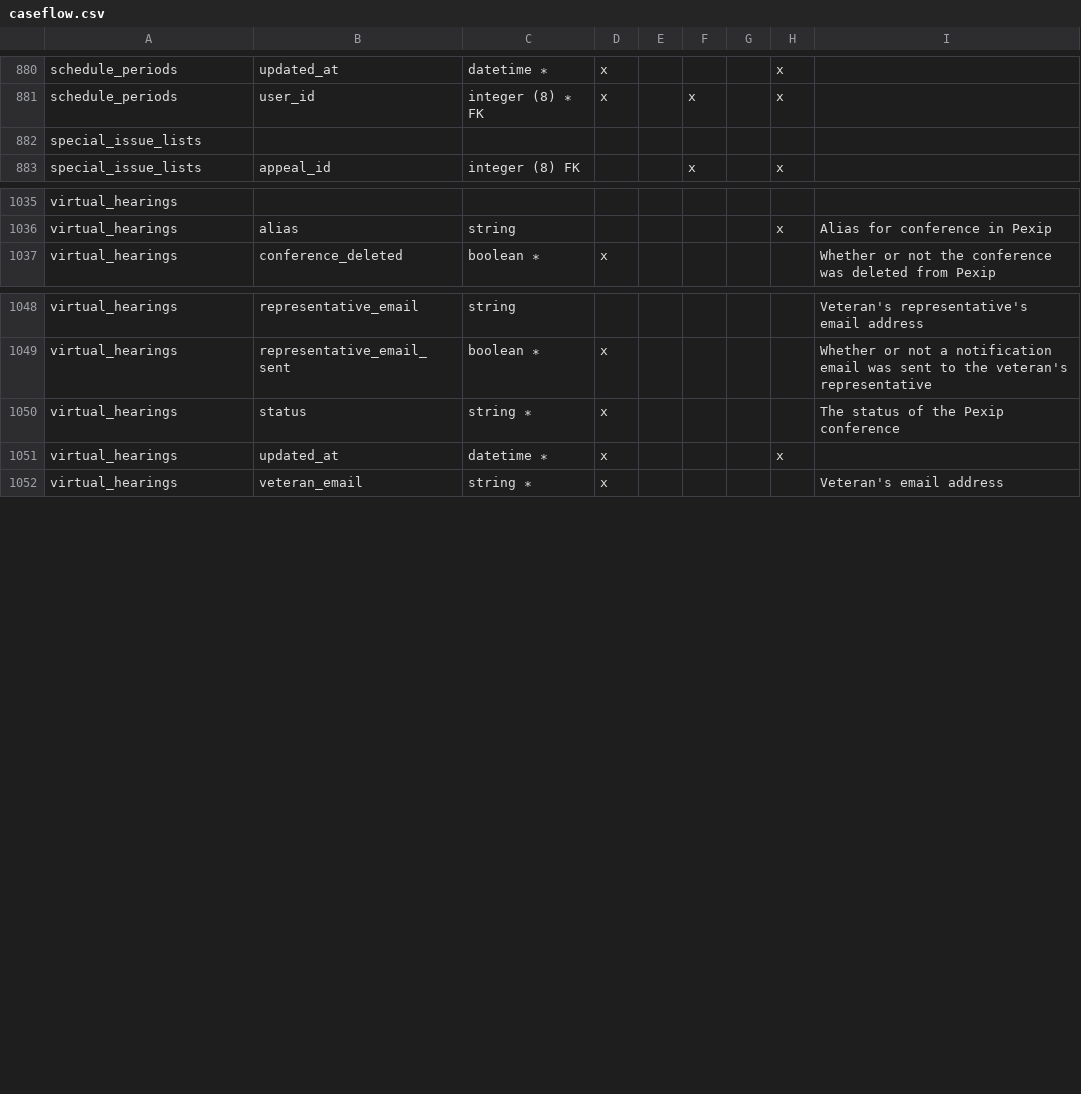
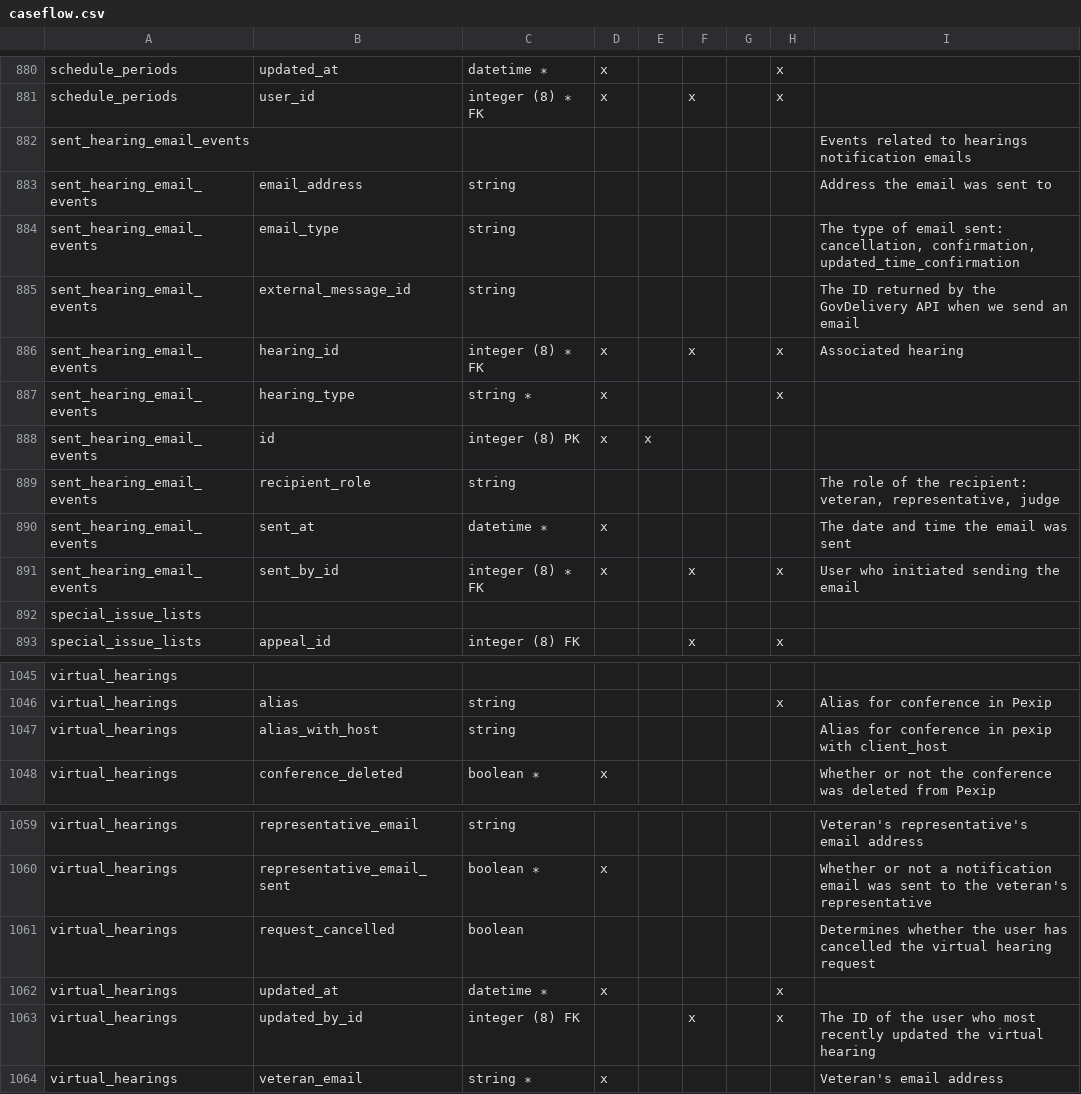
Before and after one commit to department-of-veterans-affairs/caseflow, a CSV file: docs/schema/caseflow.csv, drawn as a sheet; only a part is shown, gaps mark what is left out.

```diff
--- a/docs/schema/caseflow.csv
+++ b/docs/schema/caseflow.csv
@@ -881,2 +881,12 @@ schedule_periods,updated_at,datetime ∗,x,,,,x,
 schedule_periods,user_id,integer (8) ∗ FK,x,,x,,x,
+sent_hearing_email_events,,,,,,,,Events related to hearings notification emails
+sent_hearing_email_events,email_address,string,,,,,,Address the email was sent to
+sent_hearing_email_events,email_type,string,,,,,,"The type of email sent: cancellation, confirmation, updated_time_confirmation"
+sent_hearing_email_events,external_message_id,string,,,,,,The ID returned by the GovDelivery API when we send an email
+sent_hearing_email_events,hearing_id,integer (8) ∗ FK,x,,x,,x,Associated hearing
+sent_hearing_email_events,hearing_type,string ∗,x,,,,x,
+sent_hearing_email_events,id,integer (8) PK,x,x,,,,
+sent_hearing_email_events,recipient_role,string,,,,,,"The role of the recipient: veteran, representative, judge"
+sent_hearing_email_events,sent_at,datetime ∗,x,,,,,The date and time the email was sent
+sent_hearing_email_events,sent_by_id,integer (8) ∗ FK,x,,x,,x,User who initiated sending the email
 special_issue_lists,,,,,,,,
@@ -1036,2 +1046,3 @@ virtual_hearings,,,,,,,,
 virtual_hearings,alias,string,,,,,x,Alias for conference in Pexip
+virtual_hearings,alias_with_host,string,,,,,,Alias for conference in pexip with client_host
 virtual_hearings,conference_deleted,boolean ∗,x,,,,,Whether or not the conference was deleted from Pexip
@@ -1049,4 +1060,5 @@ virtual_hearings,representative_email,string,,,,,,Veteran's representative's ema
 virtual_hearings,representative_email_sent,boolean ∗,x,,,,,Whether or not a notification email was sent to the veteran's representative
-virtual_hearings,status,string ∗,x,,,,,The status of the Pexip conference
+virtual_hearings,request_cancelled,boolean,,,,,,Determines whether the user has cancelled the virtual hearing request
 virtual_hearings,updated_at,datetime ∗,x,,,,x,
+virtual_hearings,updated_by_id,integer (8) FK,,,x,,x,The ID of the user who most recently updated the virtual hearing
 virtual_hearings,veteran_email,string ∗,x,,,,,Veteran's email address
```
Also changed, not shown: 1 other file.
